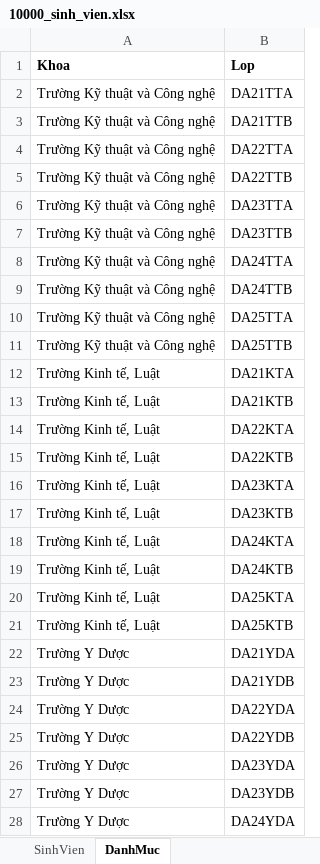
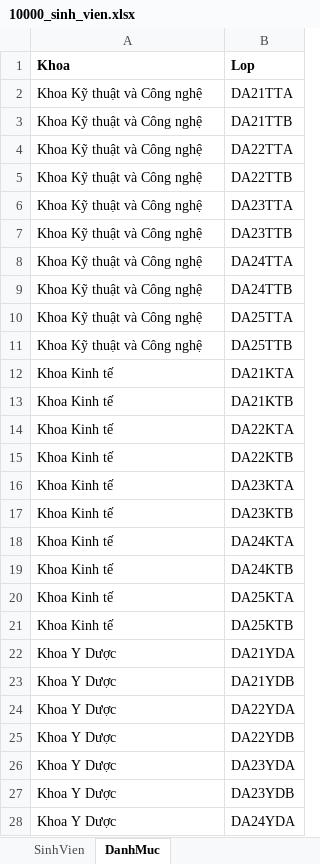
Before and after one commit to aws-tuantm/avl-student-management, an Excel workbook: src/AVLStudentManagement.App/data/10000_sinh_vien.xlsx, sheet DanhMuc, drawn as a sheet; only a part is shown; values as stored, in another font and other column widths than the file's, no borders; the diff covers the shown part only; the diff names each change by its address in the sheet, - before the commit and + after, or states it on an @@ line.

```diff
--- a/src/AVLStudentManagement.App/data/10000_sinh_vien.xlsx (sheet DanhMuc)
+++ b/src/AVLStudentManagement.App/data/10000_sinh_vien.xlsx (sheet DanhMuc)
-A2:A11 (Khoa): Trường Kỹ thuật và Công nghệ
+A2:A11 (Khoa): Khoa Kỹ thuật và Công nghệ
-A12:A21 (Khoa): Trường Kinh tế, Luật
+A12:A21 (Khoa): Khoa Kinh tế
-A22:A28 (Khoa): Trường Y Dược
+A22:A28 (Khoa): Khoa Y Dược
```
Also changed, not shown: 23 edited cells elsewhere in this sheet, sheet SinhVien, src/AVLStudentManagement.App/data/HoSoSinhVien.xlsx, 2 other files.
